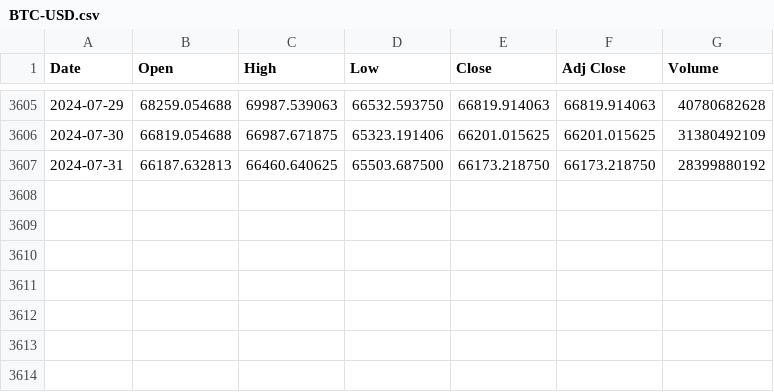
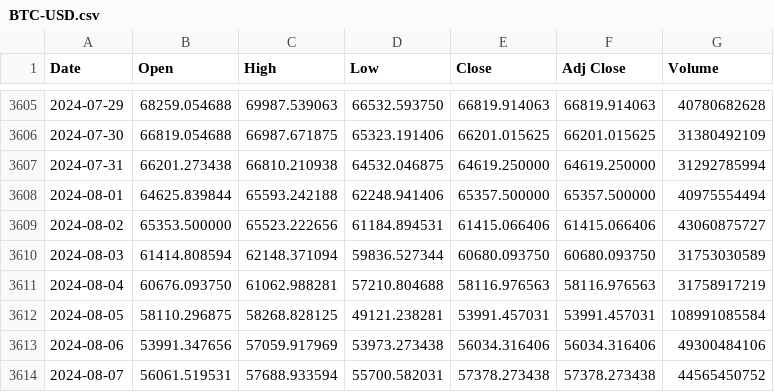
Before and after one commit to gorrdy/firefish-calculator, a CSV file: BTC-USD.csv, drawn as a sheet; only a part is shown, gaps mark what is left out.

Commit message:
update prices

```diff
--- a/BTC-USD.csv
+++ b/BTC-USD.csv
@@ -3606,2 +3606,9 @@ Date,Open,High,Low,Close,Adj Close,Volume
 2024-07-30,66819.054688,66987.671875,65323.191406,66201.015625,66201.015625,31380492109
-2024-07-31,66187.632813,66460.640625,65503.687500,66173.218750,66173.218750,28399880192
+2024-07-31,66201.273438,66810.210938,64532.046875,64619.250000,64619.250000,31292785994
+2024-08-01,64625.839844,65593.242188,62248.941406,65357.500000,65357.500000,40975554494
+2024-08-02,65353.500000,65523.222656,61184.894531,61415.066406,61415.066406,43060875727
+2024-08-03,61414.808594,62148.371094,59836.527344,60680.093750,60680.093750,31753030589
+2024-08-04,60676.093750,61062.988281,57210.804688,58116.976563,58116.976563,31758917219
+2024-08-05,58110.296875,58268.828125,49121.238281,53991.457031,53991.457031,108991085584
+2024-08-06,53991.347656,57059.917969,53973.273438,56034.316406,56034.316406,49300484106
+2024-08-07,56061.519531,57688.933594,55700.582031,57378.273438,57378.273438,44565450752
```
